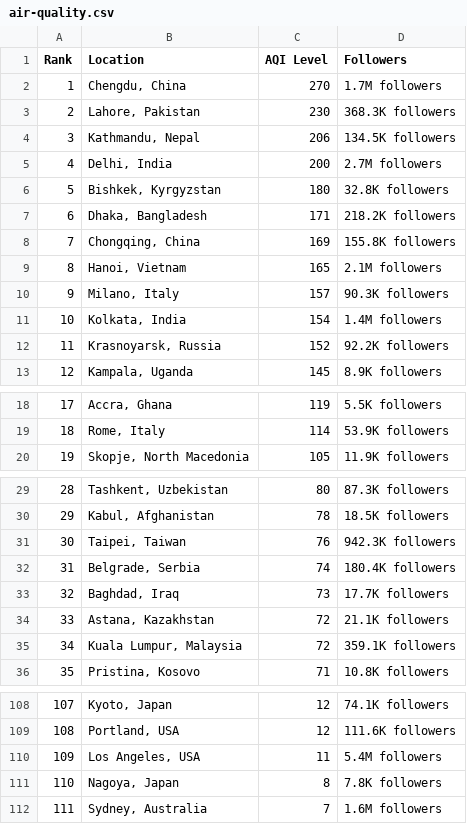
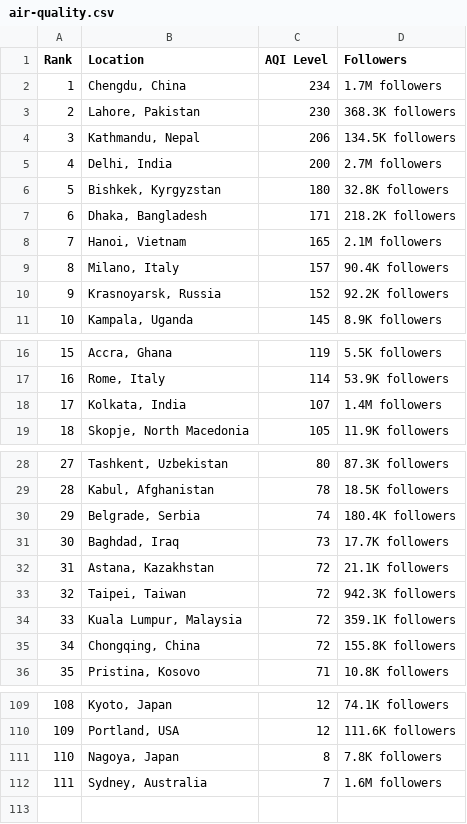
Before and after one commit to dipunew/Most-Polluted-Cities-in-The-World, a CSV file: air-quality.csv, drawn as a sheet; only a part is shown, gaps mark what is left out; removed rows and columns are numbered as before the commit, all else as after; the diff covers the shown part only; the diff names each change by its address in the sheet, - before the commit and + after, or states it on an @@ line.

```diff
--- a/air-quality.csv
+++ b/air-quality.csv
-C2 (AQI Level): 270
+C2 (AQI Level): 234
-row 8: 7 | Chongqing, China | 169 | 155.8K followers
@@ column A (Rank) renumbered between rows 8 and 110 @@
-D9 (Followers): 90.3K followers
+D9 (Followers): 90.4K followers
-row 11: 10 | Kolkata, India | 154 | 1.4M followers
+row 18: 17 | Kolkata, India | 107 | 1.4M followers
-row 31: 30 | Taipei, Taiwan | 76 | 942.3K followers
+row 33: 32 | Taipei, Taiwan | 72 | 942.3K followers
+row 35: 34 | Chongqing, China | 72 | 155.8K followers
-row 110: 109 | Los Angeles, USA | 11 | 5.4M followers
```
Also changed, not shown: 16 added rows, 15 removed rows and 14 edited cells elsewhere in this file.
